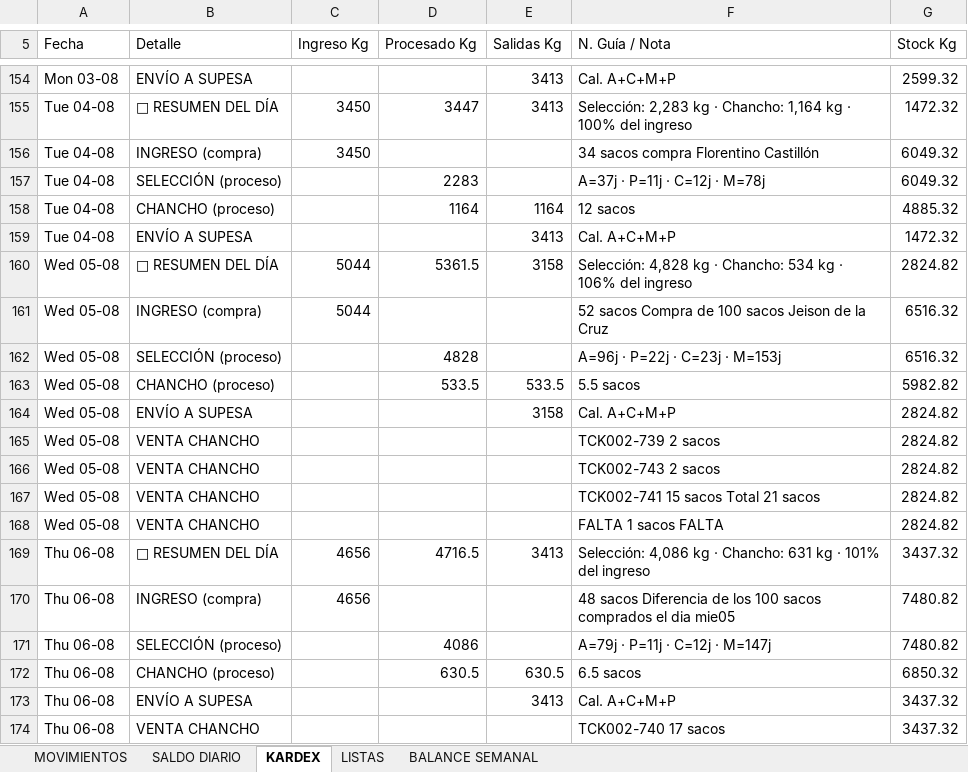
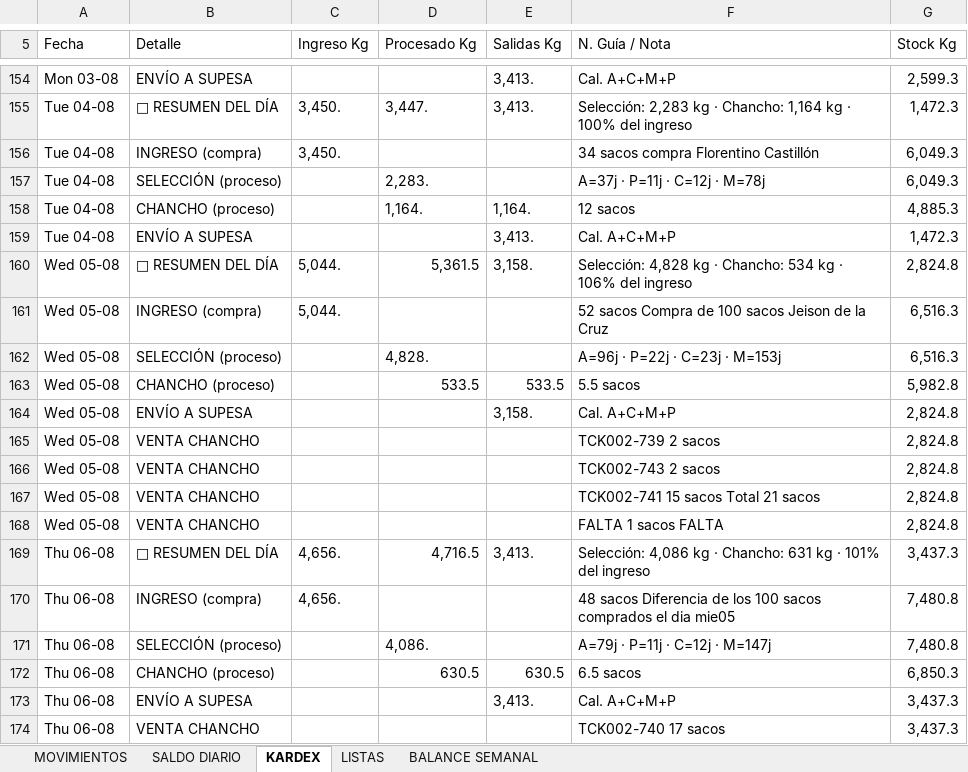
Before and after one commit to mirianmartinezparedes-ship-it/AGRO-PACAYALES, an Excel workbook: PROCESO DE PLANTA.xlsx, sheet KARDEX, drawn as a sheet; only a part is shown, gaps mark what is left out; values as stored, in another font and other column widths than the file's, no cell formats; the diff covers the shown part only; the diff names each change by its address in the sheet, - before the commit and + after, or states it on an @@ line.

```diff
--- a/PROCESO DE PLANTA.xlsx (sheet KARDEX)
+++ b/PROCESO DE PLANTA.xlsx (sheet KARDEX)
-E154:E155 (Salidas Kg): 3413
+E154:E155 (Salidas Kg): 3,413.
-G154 (Stock Kg): 2599.32
+G154 (Stock Kg): 2,599.3
-C155:C156 (Ingreso Kg): 3450
+C155:C156 (Ingreso Kg): 3,450.
-D155 (Procesado Kg): 3447
+D155 (Procesado Kg): 3,447.
-G155 (Stock Kg): 1472.32
+G155 (Stock Kg): 1,472.3
-G156:G157 (Stock Kg): 6049.32
+G156:G157 (Stock Kg): 6,049.3
-D157 (Procesado Kg): 2283
+D157 (Procesado Kg): 2,283.
-D158 (Procesado Kg): 1164
+D158 (Procesado Kg): 1,164.
-E158 (Salidas Kg): 1164
+E158 (Salidas Kg): 1,164.
-G158 (Stock Kg): 4885.32
+G158 (Stock Kg): 4,885.3
-E159 (Salidas Kg): 3413
+E159 (Salidas Kg): 3,413.
-G159 (Stock Kg): 1472.32
+G159 (Stock Kg): 1,472.3
-C160:C161 (Ingreso Kg): 5044
+C160:C161 (Ingreso Kg): 5,044.
-D160 (Procesado Kg): 5361.5
+D160 (Procesado Kg): 5,361.5
-E160 (Salidas Kg): 3158
+E160 (Salidas Kg): 3,158.
-G160 (Stock Kg): 2824.82
+G160 (Stock Kg): 2,824.8
-G161:G162 (Stock Kg): 6516.32
+G161:G162 (Stock Kg): 6,516.3
-D162 (Procesado Kg): 4828
+D162 (Procesado Kg): 4,828.
-G163 (Stock Kg): 5982.82
+G163 (Stock Kg): 5,982.8
-E164 (Salidas Kg): 3158
+E164 (Salidas Kg): 3,158.
-G164:G168 (Stock Kg): 2824.82
+G164:G168 (Stock Kg): 2,824.8
-C169:C170 (Ingreso Kg): 4656
+C169:C170 (Ingreso Kg): 4,656.
-D169 (Procesado Kg): 4716.5
+D169 (Procesado Kg): 4,716.5
-E169 (Salidas Kg): 3413
+E169 (Salidas Kg): 3,413.
-G169 (Stock Kg): 3437.32
+G169 (Stock Kg): 3,437.3
-G170:G171 (Stock Kg): 7480.82
+G170:G171 (Stock Kg): 7,480.8
-D171 (Procesado Kg): 4086
+D171 (Procesado Kg): 4,086.
-G172 (Stock Kg): 6850.32
+G172 (Stock Kg): 6,850.3
-E173 (Salidas Kg): 3413
+E173 (Salidas Kg): 3,413.
-G173:G174 (Stock Kg): 3437.32
+G173:G174 (Stock Kg): 3,437.3
```
Also changed, not shown: 36 edited cells elsewhere in this sheet, sheet MOVIMIENTOS, sheet SALDO DIARIO, cell formats, formulas that keep their value, hidden cells, 1 other file.
